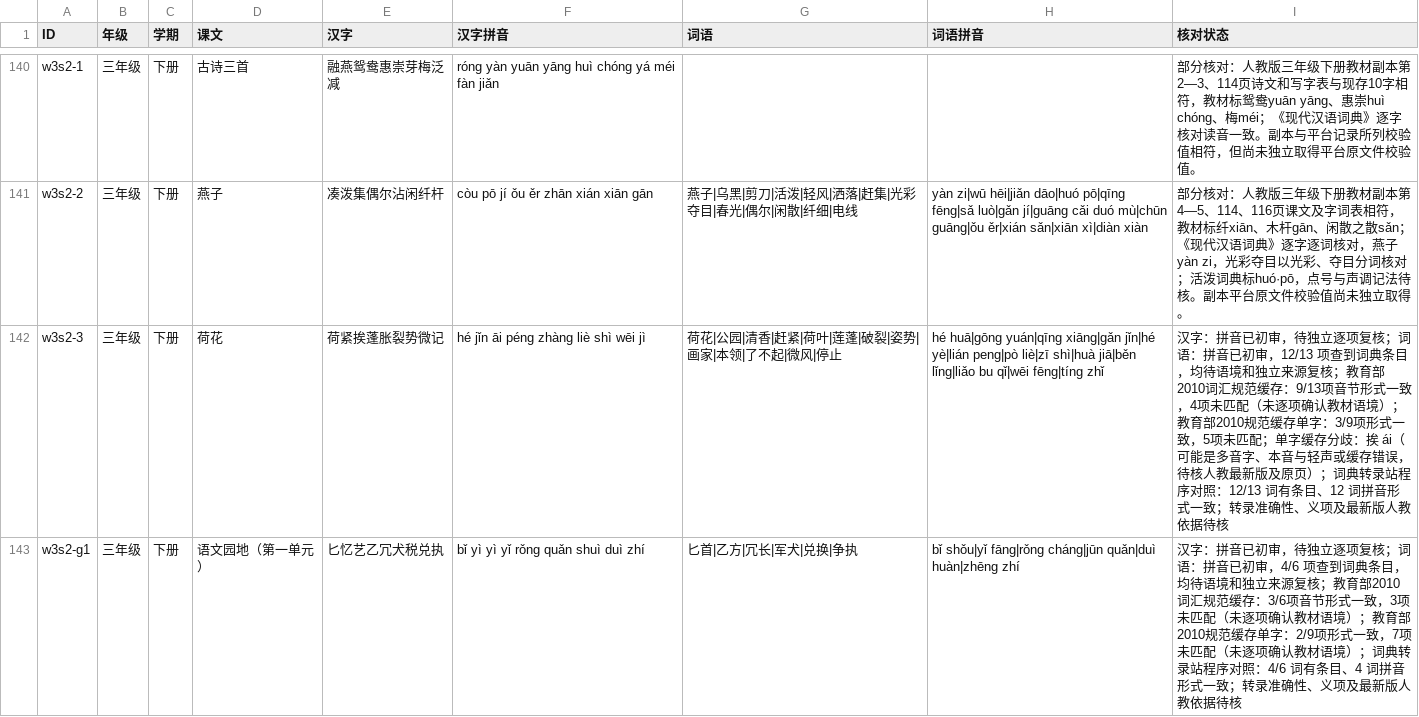
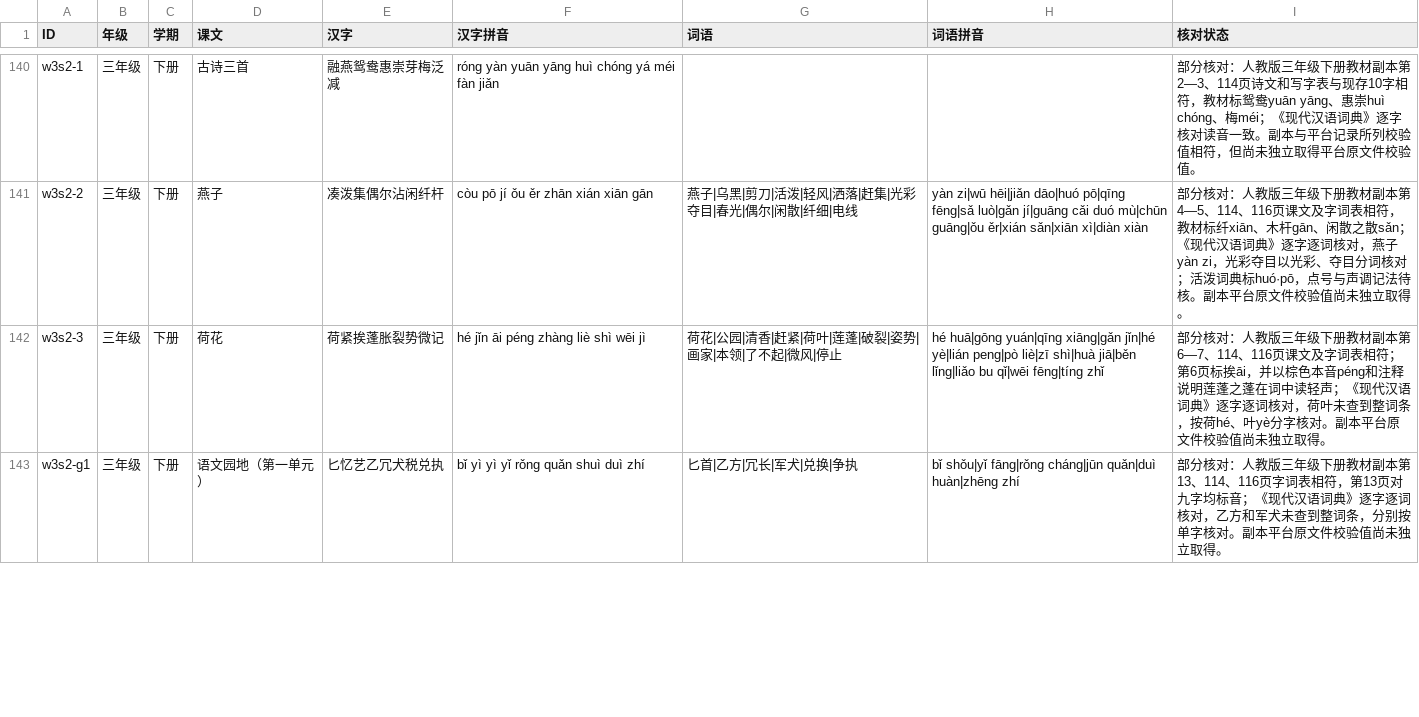
Before and after one commit to meta-learning-lab/rijiyuelei, a CSV file: dist/words.csv, drawn as a sheet; only a part is shown, gaps mark what is left out; the diff covers the shown part only.

Commit message:
核对三年级下册三组字词

```diff
--- a/dist/words.csv
+++ b/dist/words.csv
@@ -141,3 +141,3 @@ w3s2-1,三年级,下册,古诗三首,融燕鸳鸯惠崇芽梅泛减,róng yàn y
 w3s2-2,三年级,下册,燕子,凑泼集偶尔沾闲纤杆,còu pō jí ǒu ěr zhān xián xiān gān,燕子|乌黑|剪刀|活泼|轻风|洒落|赶集|光彩夺目|春光|偶尔|闲散|纤细|电线,yàn zi|wū hēi|jiǎn dāo|huó pō|qīng fēng|sǎ luò|gǎn jí|guāng cǎi duó mù|chūn guāng|ǒu ěr|xián sǎn|xiān xì|diàn xiàn,部分核对：人教版三年级下册教材副本第4—5、114、116页课文及字词表相符，教材标纤xiān、木杆gān、闲散之散sǎn；《现代汉语词典》逐字逐词核对，燕子yàn zi，光彩夺目以光彩、夺目分词核对；活泼词典标huó·pō，点号与声调记法待核。副本平台原文件校验值尚未独立取得。
-w3s2-3,三年级,下册,荷花,荷紧挨蓬胀裂势微记,hé jǐn āi péng zhàng liè shì wēi jì,荷花|公园|清香|赶紧|荷叶|莲蓬|破裂|姿势|画家|本领|了不起|微风|停止,hé huā|gōng yuán|qīng xiāng|gǎn jǐn|hé yè|lián peng|pò liè|zī shì|huà jiā|běn lǐng|liǎo bu qǐ|wēi fēng|tíng zhǐ,汉字：拼音已初审，待独立逐项复核；词语：拼音已初审，12/13 项查到词典条目，均待语境和独立来源复核；教育部2010词汇规范缓存：9/13项音节形式一致，4项未匹配（未逐项确认教材语境）；教育部2010规范缓存单字：3/9项形式一致，5项未匹配；单字缓存分歧：挨 ái（可能是多音字、本音与轻声或缓存错误，待核人教最新版及原页）；词典转录站程序对照：12/13 词有条目、12 词拼音形式一致；转录准确性、义项及最新版人教依据待核
-w3s2-g1,三年级,下册,语文园地（第一单元）,匕忆艺乙冗犬税兑执,bǐ yì yì yǐ rǒng quǎn shuì duì zhí,匕首|乙方|冗长|军犬|兑换|争执,bǐ shǒu|yǐ fāng|rǒng cháng|jūn quǎn|duì huàn|zhēng zhí,汉字：拼音已初审，待独立逐项复核；词语：拼音已初审，4/6 项查到词典条目，均待语境和独立来源复核；教育部2010词汇规范缓存：3/6项音节形式一致，3项未匹配（未逐项确认教材语境）；教育部2010规范缓存单字：2/9项形式一致，7项未匹配（未逐项确认教材语境）；词典转录站程序对照：4/6 词有条目、4 词拼音形式一致；转录准确性、义项及最新版人教依据待核
+w3s2-3,三年级,下册,荷花,荷紧挨蓬胀裂势微记,hé jǐn āi péng zhàng liè shì wēi jì,荷花|公园|清香|赶紧|荷叶|莲蓬|破裂|姿势|画家|本领|了不起|微风|停止,hé huā|gōng yuán|qīng xiāng|gǎn jǐn|hé yè|lián peng|pò liè|zī shì|huà jiā|běn lǐng|liǎo bu qǐ|wēi fēng|tíng zhǐ,部分核对：人教版三年级下册教材副本第6—7、114、116页课文及字词表相符；第6页标挨āi，并以棕色本音péng和注释说明莲蓬之蓬在词中读轻声；《现代汉语词典》逐字逐词核对，荷叶未查到整词条，按荷hé、叶yè分字核对。副本平台原文件校验值尚未独立取得。
+w3s2-g1,三年级,下册,语文园地（第一单元）,匕忆艺乙冗犬税兑执,bǐ yì yì yǐ rǒng quǎn shuì duì zhí,匕首|乙方|冗长|军犬|兑换|争执,bǐ shǒu|yǐ fāng|rǒng cháng|jūn quǎn|duì huàn|zhēng zhí,部分核对：人教版三年级下册教材副本第13、114、116页字词表相符，第13页对九字均标音；《现代汉语词典》逐字逐词核对，乙方和军犬未查到整词条，分别按单字核对。副本平台原文件校验值尚未独立取得。
```
Also changed, not shown: 1 edited cell elsewhere in this file.
